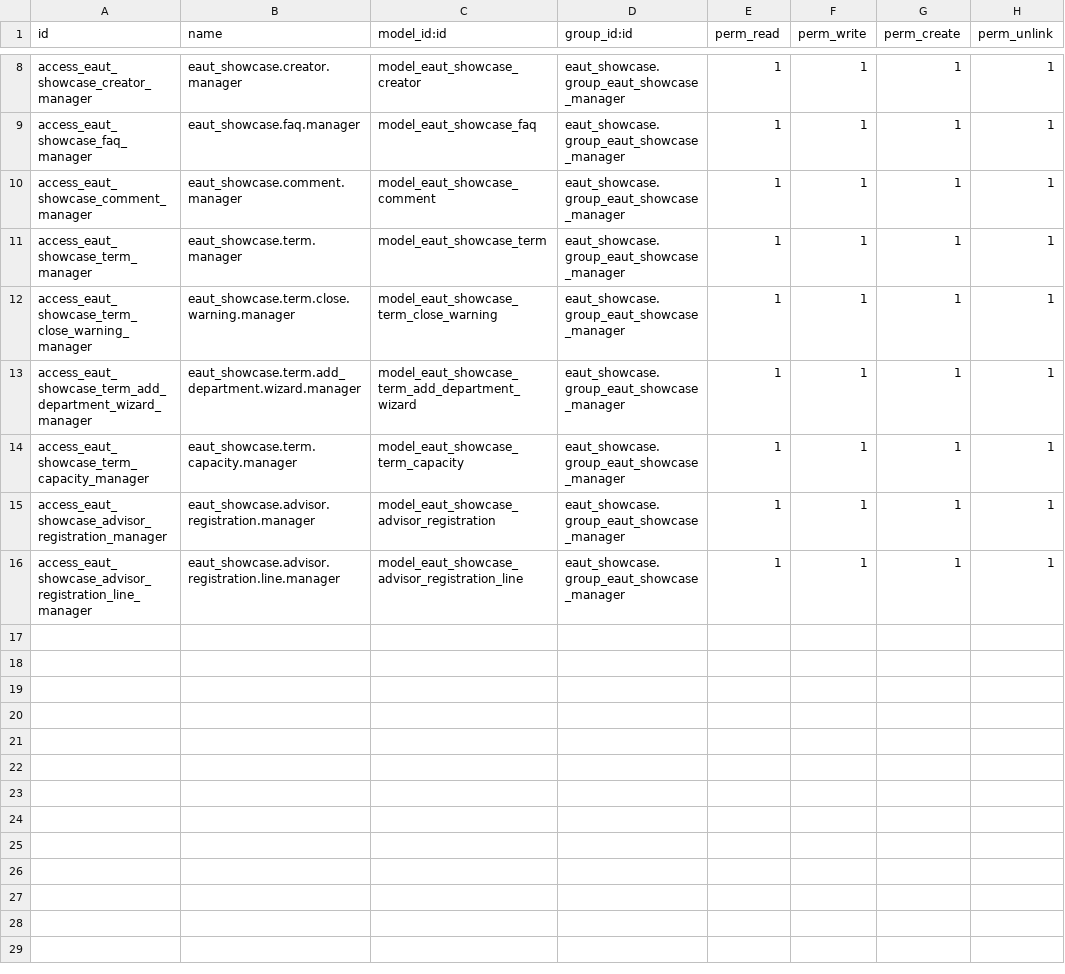
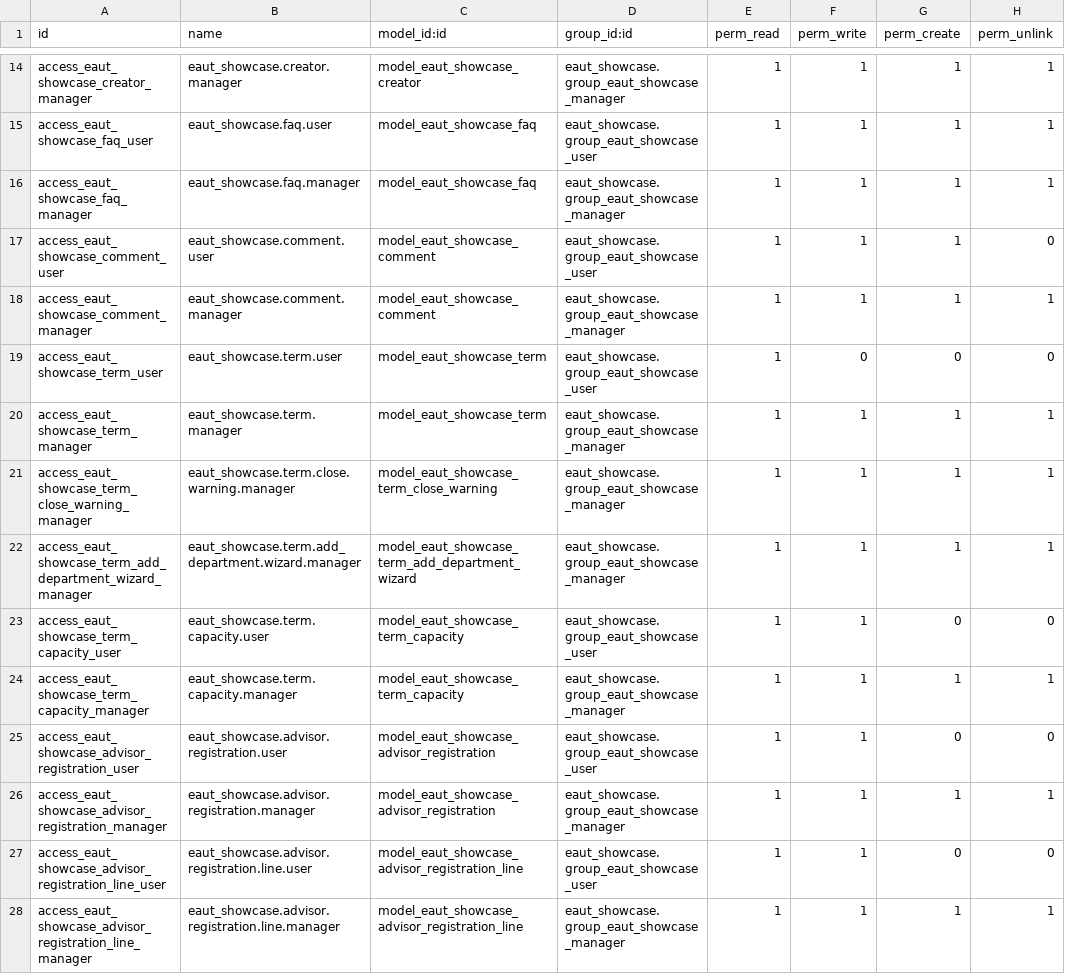
Before and after one commit to trunggdungg/eaut_showcase_git, a CSV file: security/ir.model.access.csv, drawn as a sheet; only a part is shown, gaps mark what is left out; the diff covers the shown part only; the diff names each change by its address in the sheet, - before the commit and + after, or states it on an @@ line.

```diff
--- a/security/ir.model.access.csv
+++ b/security/ir.model.access.csv
+row 15: access_eaut_showcase_faq_user | eaut_showcase.faq.user | model_eaut_showcase_faq | eaut_showcase.group_eaut_showcase_user | 1 | 1 | 1 | 1
+row 17: access_eaut_showcase_comment_user | eaut_showcase.comment.user | model_eaut_showcase_comment | eaut_showcase.group_eaut_showcase_user | 1 | 1 | 1 | 0
+row 19: access_eaut_showcase_term_user | eaut_showcase.term.user | model_eaut_showcase_term | eaut_showcase.group_eaut_showcase_user | 1 | 0 | 0 | 0
+row 23: access_eaut_showcase_term_capacity_user | eaut_showcase.term.capacity.user | model_eaut_showcase_term_capacity | eaut_showcase.group_eaut_showcase_user | 1 | 1 | 0 | 0
+row 25: access_eaut_showcase_advisor_registration_user | eaut_showcase.advisor.registration.user | model_eaut_showcase_advisor_registration | eaut_showcase.group_eaut_showcase_user | 1 | 1 | 0 | 0
+row 27: access_eaut_showcase_advisor_registration_line_user | eaut_showcase.advisor.registration.line.user | model_eaut_showcase_advisor_registration_line | eaut_showcase.group_eaut_showcase_user | 1 | 1 | 0 | 0
```
Also changed, not shown: 6 added rows elsewhere in this file, 1 other file.
